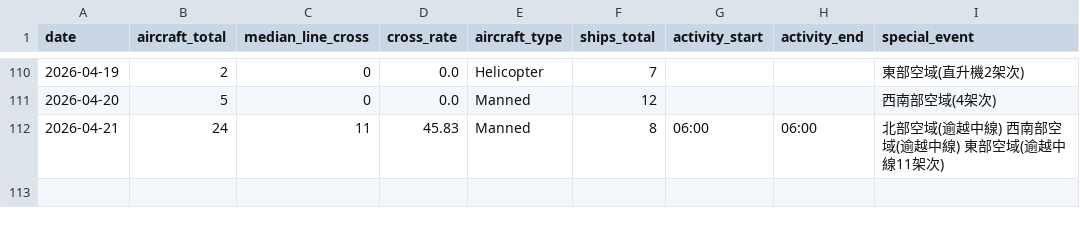
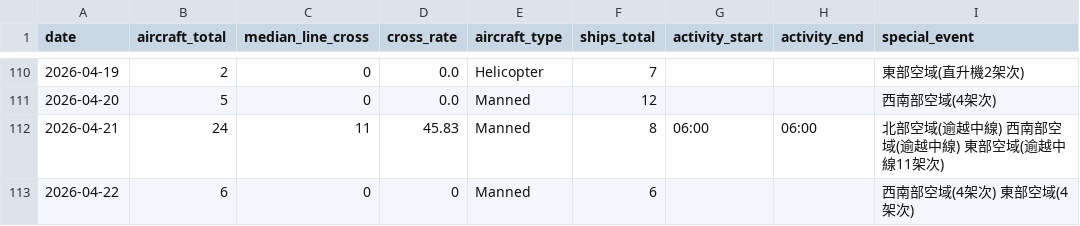
Before and after one commit to lioneer32232002-commits/pla-tracker, a CSV file: data/records.csv, drawn as a sheet; only a part is shown, gaps mark what is left out.

```diff
--- a/data/records.csv
+++ b/data/records.csv
@@ -131 +131,2 @@ date,aircraft_total,median_line_cross,cross_rate,aircraft_type,ships_total,activ
 2026-04-21,24,11,45.83,Manned,8,06:00,06:00,北部空域(逾越中線) 西南部空域(逾越中線) 東部空域(逾越中線11架次)
+2026-04-22,6,0,0,Manned,6,,,西南部空域(4架次) 東部空域(4架次)
```
Also changed, not shown: 3 other files.
